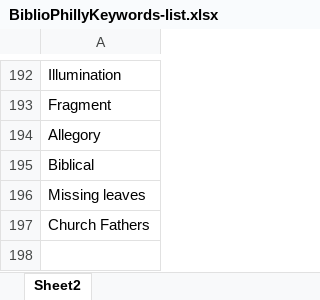
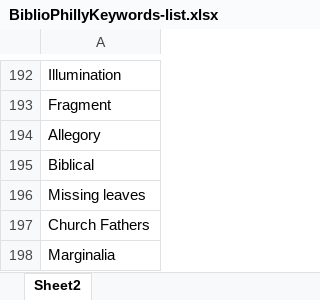
Before and after one commit to KislakCenter/bibliophilly-keywords, an Excel workbook: BiblioPhillyKeywords-list.xlsx, sheet Sheet2, drawn as a sheet; only a part is shown, gaps mark what is left out; values as stored, in another font and other column widths than the file's, no borders; the diff names each change by its address in the sheet, - before the commit and + after, or states it on an @@ line.

```diff
--- a/BiblioPhillyKeywords-list.xlsx (sheet Sheet2)
+++ b/BiblioPhillyKeywords-list.xlsx (sheet Sheet2)
+row 198: Marginalia
```
Also changed, not shown: BiblioPhilly Keywords.xlsx, 2 other files.
